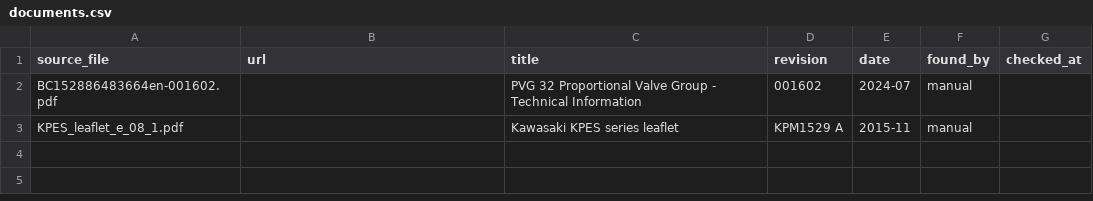
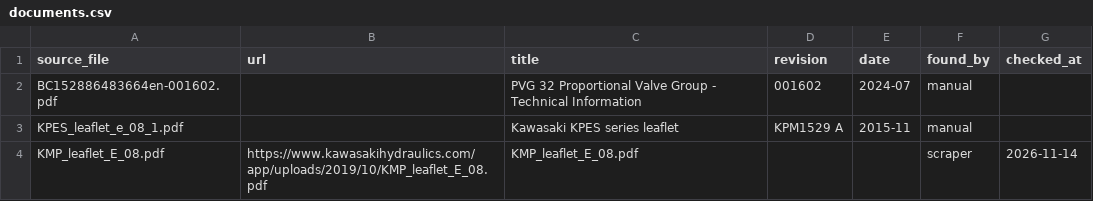
Before and after one commit to jakobfloodeen/DanfossHackathon, a CSV file: DanfossHackathon/data/documents.csv, drawn as a sheet; the diff names each change by its address in the sheet, - before the commit and + after, or states it on an @@ line.

```diff
--- a/DanfossHackathon/data/documents.csv
+++ b/DanfossHackathon/data/documents.csv
+row 4: KMP_leaflet_E_08.pdf | https://www.kawasakihydraulics.com/app/uploads/2019/10/KMP_leaflet_E_08.pdf | KMP_leaflet_E_08.pdf |  |  | scraper | 2026-11-14
```
Also changed, not shown: 5 other files.
